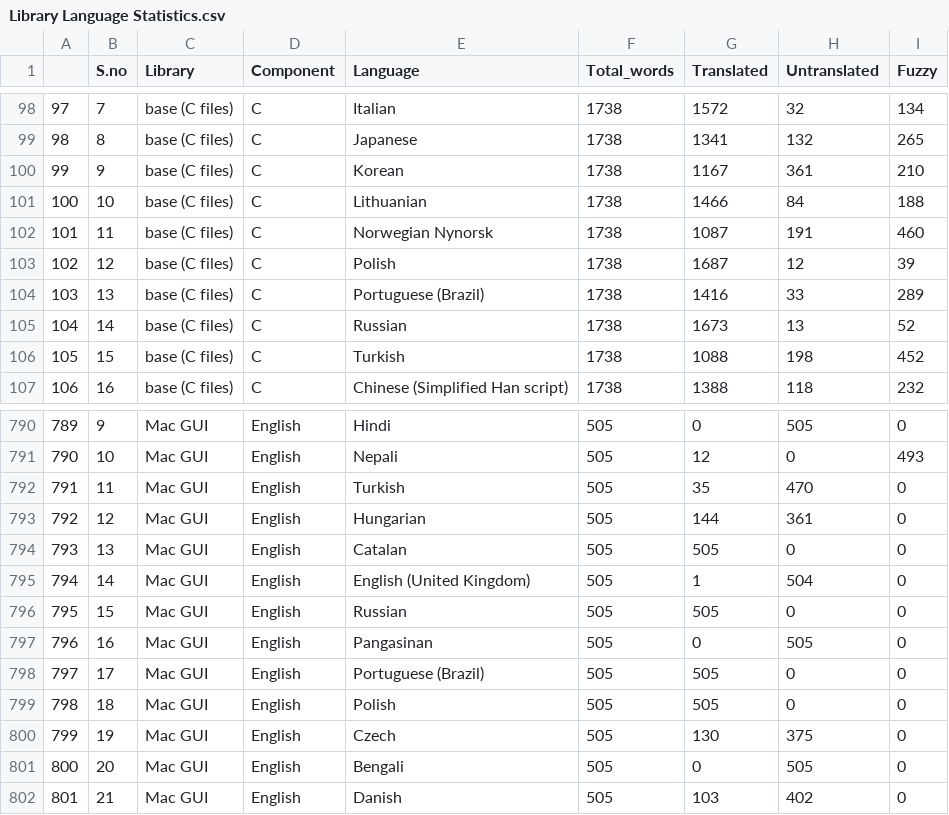
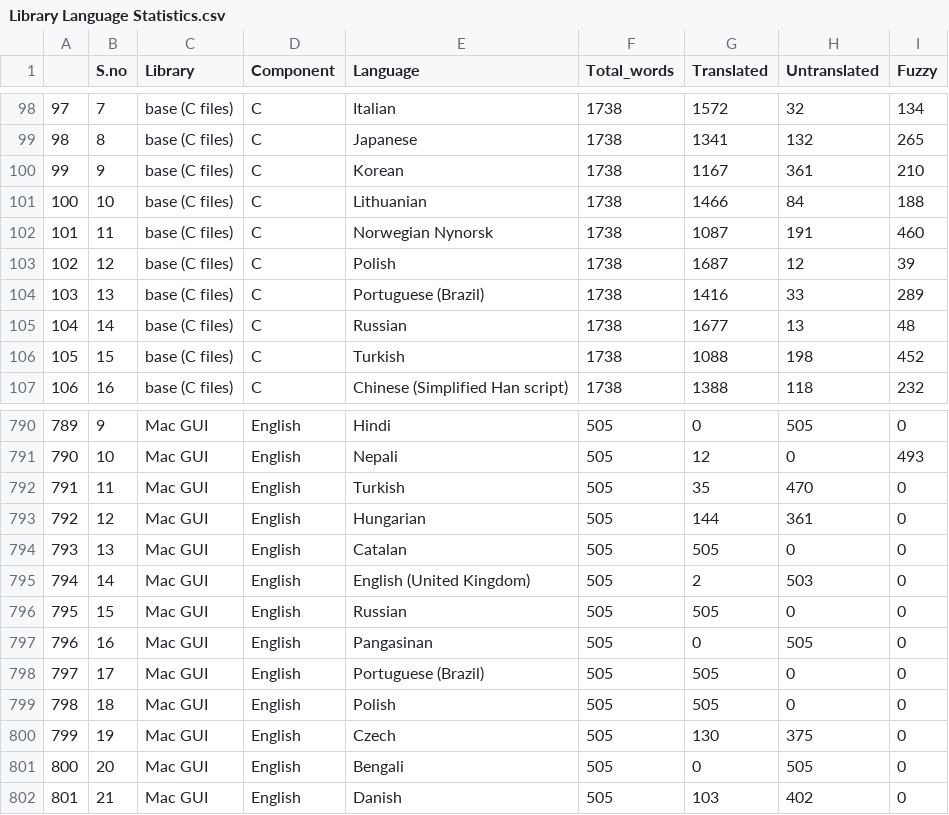
Before and after one commit to r-devel/translations-dashboard, a CSV file: weblate/Library Language Statistics/Library Language Statistics.csv, drawn as a sheet; only a part is shown, gaps mark what is left out.

```diff
--- a/weblate/Library Language Statistics/Library Language Statistics.csv
+++ b/weblate/Library Language Statistics/Library Language Statistics.csv
@@ -104,3 +104,3 @@
 "103",13,"base (C files)","C","Portuguese (Brazil)",1738,1416,33,289
-"104",14,"base (C files)","C","Russian",1738,1673,13,52
+"104",14,"base (C files)","C","Russian",1738,1677,13,48
 "105",15,"base (C files)","C","Turkish",1738,1088,198,452
@@ -794,3 +794,3 @@
 "793",13,"Mac GUI","English","Catalan",505,505,0,0
-"794",14,"Mac GUI","English","English (United Kingdom)",505,1,504,0
+"794",14,"Mac GUI","English","English (United Kingdom)",505,2,503,0
 "795",15,"Mac GUI","English","Russian",505,505,0,0
```
